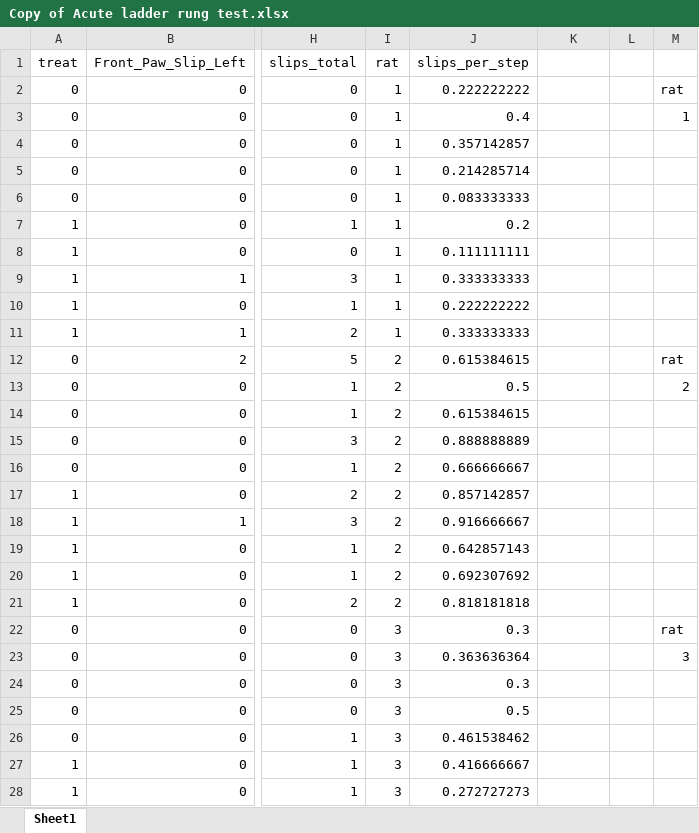
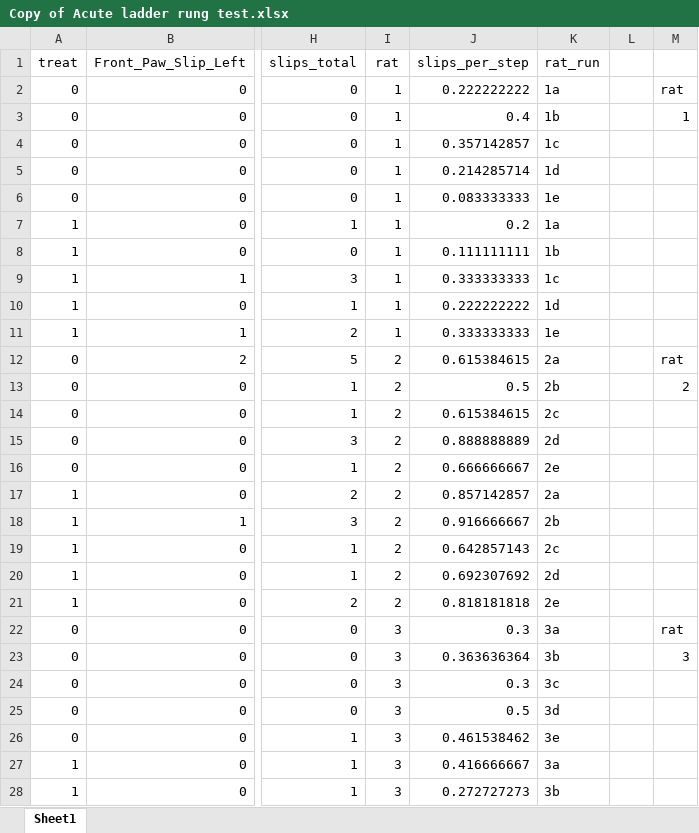
Before and after one commit to housleylab/acute_oxaliplatin_encoding, an Excel workbook: data/Copy of Acute ladder rung test.xlsx, sheet Sheet1, drawn as a sheet; only a part is shown, gaps mark what is left out; values as stored, in another font and other column widths than the file's, no borders; the diff covers the shown part only; the diff names each change by its address in the sheet, - before the commit and + after, or states it on an @@ line.

```diff
--- a/data/Copy of Acute ladder rung test.xlsx (sheet Sheet1)
+++ b/data/Copy of Acute ladder rung test.xlsx (sheet Sheet1)
-K1: (empty)
+K1: rat_run
-K2 (rat_run): (empty)
+K2 (rat_run): 1a
-K3 (rat_run): (empty)
+K3 (rat_run): 1b
-K4 (rat_run): (empty)
+K4 (rat_run): 1c
-K5 (rat_run): (empty)
+K5 (rat_run): 1d
-K6 (rat_run): (empty)
+K6 (rat_run): 1e
-K7 (rat_run): (empty)
+K7 (rat_run): 1a
-K8 (rat_run): (empty)
+K8 (rat_run): 1b
-K9 (rat_run): (empty)
+K9 (rat_run): 1c
-K10 (rat_run): (empty)
+K10 (rat_run): 1d
-K11 (rat_run): (empty)
+K11 (rat_run): 1e
-K12 (rat_run): (empty)
+K12 (rat_run): 2a
-K13 (rat_run): (empty)
+K13 (rat_run): 2b
-K14 (rat_run): (empty)
+K14 (rat_run): 2c
-K15 (rat_run): (empty)
+K15 (rat_run): 2d
-K16 (rat_run): (empty)
+K16 (rat_run): 2e
-K17 (rat_run): (empty)
+K17 (rat_run): 2a
-K18 (rat_run): (empty)
+K18 (rat_run): 2b
-K19 (rat_run): (empty)
+K19 (rat_run): 2c
-K20 (rat_run): (empty)
+K20 (rat_run): 2d
-K21 (rat_run): (empty)
+K21 (rat_run): 2e
-K22 (rat_run): (empty)
+K22 (rat_run): 3a
-K23 (rat_run): (empty)
+K23 (rat_run): 3b
-K24 (rat_run): (empty)
+K24 (rat_run): 3c
-K25 (rat_run): (empty)
+K25 (rat_run): 3d
-K26 (rat_run): (empty)
+K26 (rat_run): 3e
-K27 (rat_run): (empty)
+K27 (rat_run): 3a
-K28 (rat_run): (empty)
+K28 (rat_run): 3b
```
Also changed, not shown: 23 edited cells elsewhere in this sheet, 5 other files.
